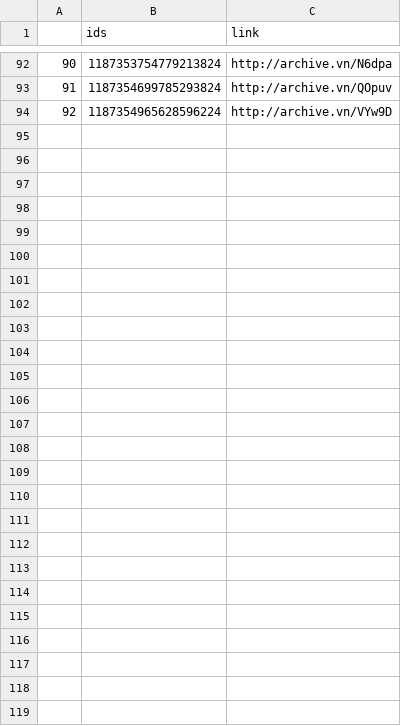
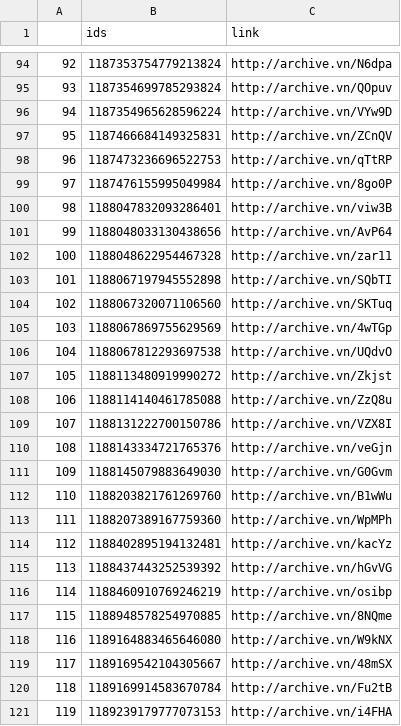
Before and after one commit to projeto7c0/7c0-core, a CSV file: csv/tweets_deletados_de_AiltonBenedito.csv, drawn as a sheet; only a part is shown, gaps mark what is left out; the diff covers the shown part only; the diff names each change by its address in the sheet, - before the commit and + after, or states it on an @@ line.

```diff
--- a/csv/tweets_deletados_de_AiltonBenedito.csv
+++ b/csv/tweets_deletados_de_AiltonBenedito.csv
@@ column A renumbered between rows 75 and 96 @@
+row 97: 95 | 1187466684149325831 | http://archive.vn/ZCnQV
+row 98: 96 | 1187473236696522753 | http://archive.vn/qTtRP
+row 99: 97 | 1187476155995049984 | http://archive.vn/8go0P
+row 100: 98 | 1188047832093286401 | http://archive.vn/viw3B
+row 101: 99 | 1188048033130438656 | http://archive.vn/AvP64
+row 102: 100 | 1188048622954467328 | http://archive.vn/zar11
+row 103: 101 | 1188067197945552898 | http://archive.vn/SQbTI
+row 104: 102 | 1188067320071106560 | http://archive.vn/SKTuq
+row 105: 103 | 1188067869755629569 | http://archive.vn/4wTGp
+row 106: 104 | 1188067812293697538 | http://archive.vn/UQdvO
+row 107: 105 | 1188113480919990272 | http://archive.vn/Zkjst
+row 108: 106 | 1188114140461785088 | http://archive.vn/ZzQ8u
+row 109: 107 | 1188131222700150786 | http://archive.vn/VZX8I
+row 110: 108 | 1188143334721765376 | http://archive.vn/veGjn
+row 111: 109 | 1188145079883649030 | http://archive.vn/G0Gvm
+row 112: 110 | 1188203821761269760 | http://archive.vn/B1wWu
+row 113: 111 | 1188207389167759360 | http://archive.vn/WpMPh
+row 114: 112 | 1188402895194132481 | http://archive.vn/kacYz
+row 115: 113 | 1188437443252539392 | http://archive.vn/hGvVG
+row 116: 114 | 1188460910769246219 | http://archive.vn/osibp
+row 117: 115 | 1188948578254970885 | http://archive.vn/8NQme
+row 118: 116 | 1189164883465646080 | http://archive.vn/W9kNX
+row 119: 117 | 1189169542104305667 | http://archive.vn/48mSX
+row 120: 118 | 1189169914583670784 | http://archive.vn/Fu2tB
+row 121: 119 | 1189239179777073153 | http://archive.vn/i4FHA
```
Also changed, not shown: 2 added rows elsewhere in this file, csv/tweets_deletados_de_adrianasounovo.csv, csv/tweets_deletados_de_biakicis.csv, 52 other files.
